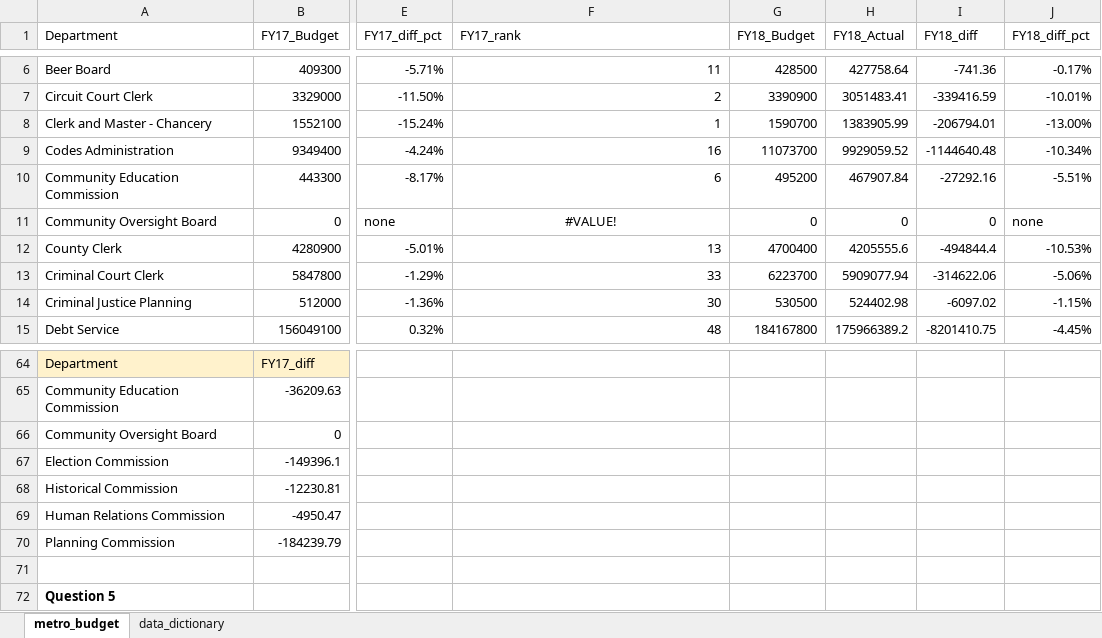
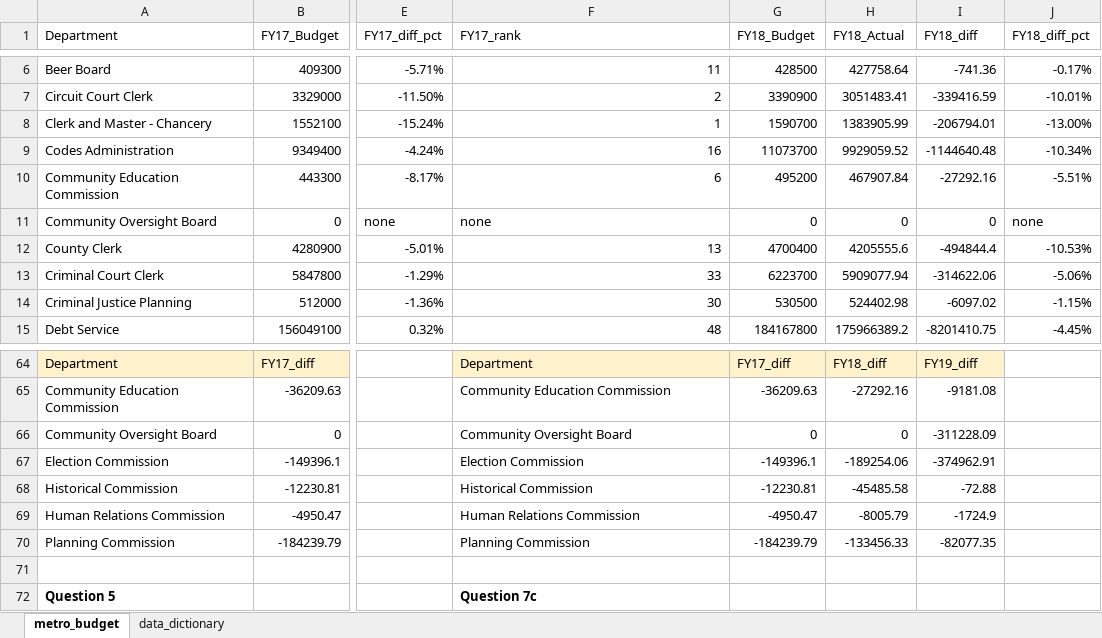
Before and after one commit to Erica-Ranck/budget_lookups-Erica-Exotica, an Excel workbook: metro_budget_exercise.xlsx, sheet metro_budget, drawn as a sheet; only a part is shown, gaps mark what is left out; values as stored, in another font and other column widths than the file's, no borders; charts and pictures not drawn; the diff covers the shown part only; the diff names each change by its address in the sheet, - before the commit and + after, or states it on an @@ line.

```diff
--- a/metro_budget_exercise.xlsx (sheet metro_budget)
+++ b/metro_budget_exercise.xlsx (sheet metro_budget)
-F11 (FY17_rank): #VALUE!
+F11 (FY17_rank): none
-F11 alignment: center
+F11 alignment: left
-F64 (FY17_rank): (empty)
+F64 (FY17_rank): Department
-F64:I64 fill: none
+F64:I64 fill: #FFF2CC
-G64 (FY18_Budget): (empty)
+G64 (FY18_Budget): FY17_diff
-H64 (FY18_Actual): (empty)
+H64 (FY18_Actual): FY18_diff
-I64 (FY18_diff): (empty)
+I64 (FY18_diff): FY19_diff
-F65 (FY17_rank): (empty)
+F65 (FY17_rank): Community Education Commission
-G65 (FY18_Budget): (empty)
+G65 (FY18_Budget): -36209.63
-H65 (FY18_Actual): (empty)
+H65 (FY18_Actual): -27292.16
-I65 (FY18_diff): (empty)
+I65 (FY18_diff): -9181.08
-F66 (FY17_rank): (empty)
+F66 (FY17_rank): Community Oversight Board
-G66 (FY18_Budget): (empty)
+G66 (FY18_Budget): 0
-H66 (FY18_Actual): (empty)
+H66 (FY18_Actual): 0
-I66 (FY18_diff): (empty)
+I66 (FY18_diff): -311228.09
-F67 (FY17_rank): (empty)
+F67 (FY17_rank): Election Commission
-G67 (FY18_Budget): (empty)
+G67 (FY18_Budget): -149396.1
-H67 (FY18_Actual): (empty)
+H67 (FY18_Actual): -189254.06
-I67 (FY18_diff): (empty)
+I67 (FY18_diff): -374962.91
-F68 (FY17_rank): (empty)
+F68 (FY17_rank): Historical Commission
-G68 (FY18_Budget): (empty)
+G68 (FY18_Budget): -12230.81
-H68 (FY18_Actual): (empty)
+H68 (FY18_Actual): -45485.58
-I68 (FY18_diff): (empty)
+I68 (FY18_diff): -72.88
-F69 (FY17_rank): (empty)
+F69 (FY17_rank): Human Relations Commission
-G69 (FY18_Budget): (empty)
+G69 (FY18_Budget): -4950.47
-H69 (FY18_Actual): (empty)
+H69 (FY18_Actual): -8005.79
-I69 (FY18_diff): (empty)
+I69 (FY18_diff): -1724.9
-F70 (FY17_rank): (empty)
+F70 (FY17_rank): Planning Commission
-G70 (FY18_Budget): (empty)
+G70 (FY18_Budget): -184239.79
-H70 (FY18_Actual): (empty)
+H70 (FY18_Actual): -133456.33
-I70 (FY18_diff): (empty)
+I70 (FY18_diff): -82077.35
-F72 (FY17_rank): (empty)
+F72 (FY17_rank): Question 7c
```
Also changed, not shown: 12 added rows, 12 removed rows, 43 edited cells and cell formats elsewhere in this sheet, formulas that keep their value, charts or pictures.
